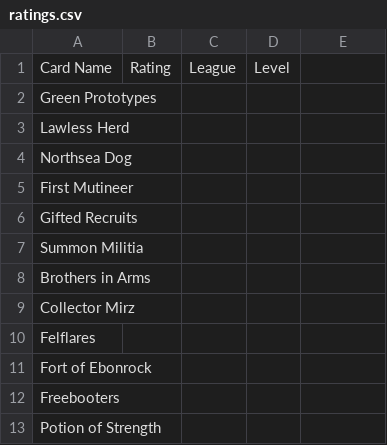
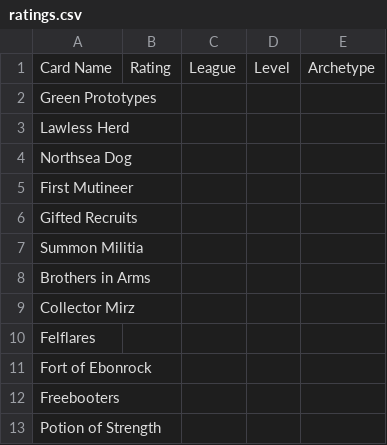
Before and after one commit to Nyelsonon/sbdeckengine, a CSV file: info/ratings.csv, drawn as a sheet; the diff names each change by its address in the sheet, - before the commit and + after, or states it on an @@ line.

Commit message:
Update ratings.csv

```diff
--- a/info/ratings.csv
+++ b/info/ratings.csv
-E1: (empty)
+E1: Archetype
```
